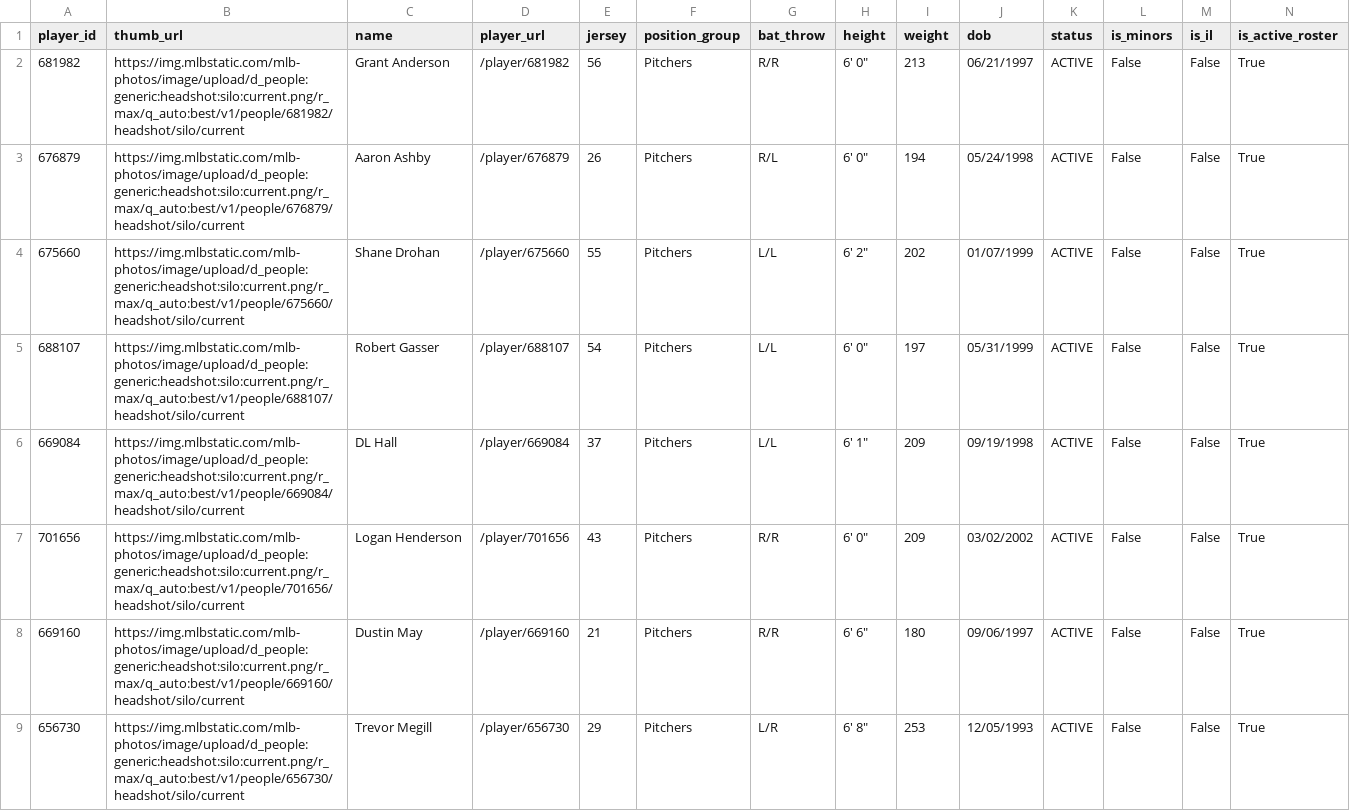
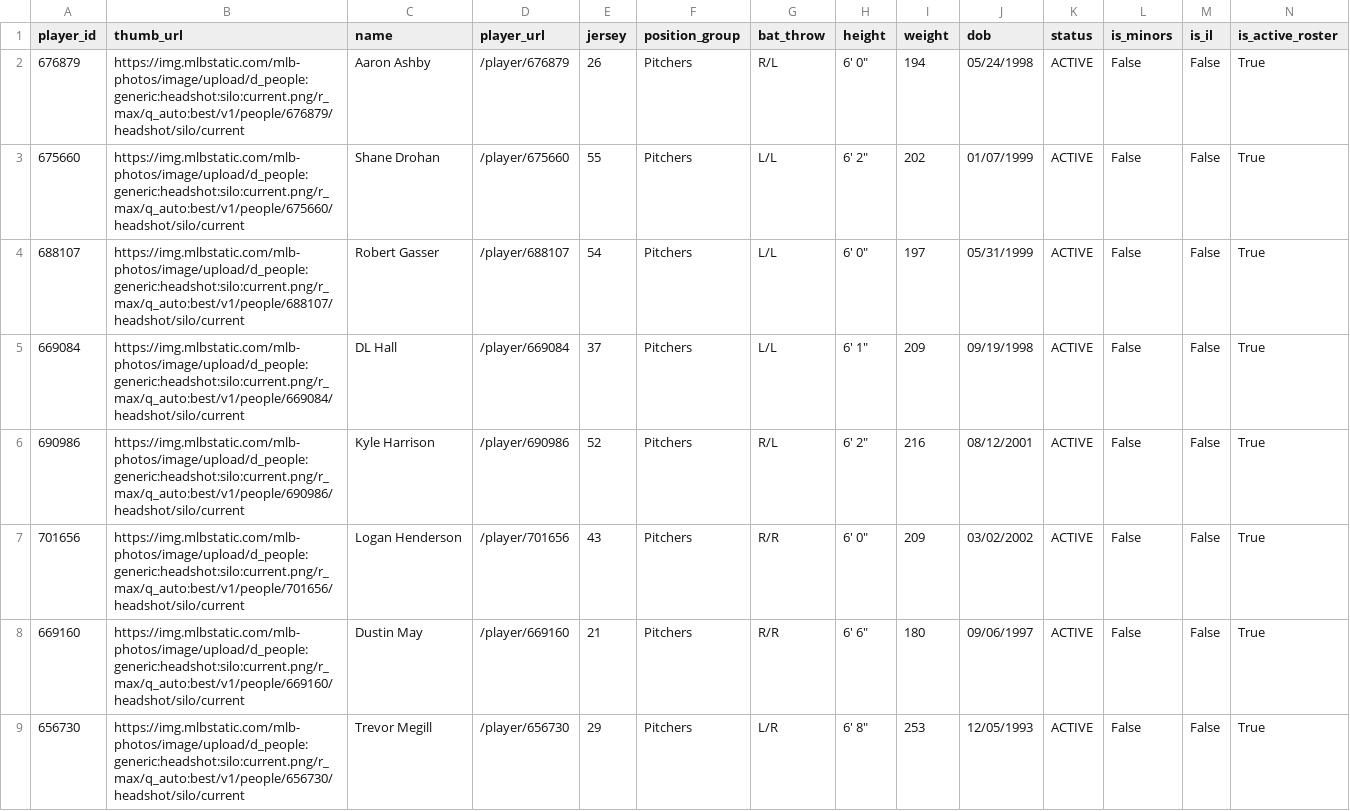
Before and after one commit to twallac10/mkebrewers-bot, a CSV file: data/roster/brewers_roster_current.csv, drawn as a sheet; only a part is shown; removed rows and columns are numbered as before the commit, all else as after; rows hold the shown columns only; the diff names each change by its address in the sheet, - before the commit and + after, or states it on an @@ line.

```diff
--- a/data/roster/brewers_roster_current.csv
+++ b/data/roster/brewers_roster_current.csv
-row 2: 681982 | https://img.mlbstatic.com/mlb-photos/image/upload/d_people:generic:headshot:silo:current.png/r_max/q_auto:best/v1/people/681982/headshot/silo/current | Grant Anderson | /player/681982 | 56 | Pitchers | R/R | 6' 0" | 213 | 06/21/1997 | ACTIVE | False | False | True
+row 6: 690986 | https://img.mlbstatic.com/mlb-photos/image/upload/d_people:generic:headshot:silo:current.png/r_max/q_auto:best/v1/people/690986/headshot/silo/current | Kyle Harrison | /player/690986 | 52 | Pitchers | R/L | 6' 2" | 216 | 08/12/2001 | ACTIVE | False | False | True
```
Also changed, not shown: data/roster/brewers_transactions_current.csv, data/standings/season_summary_latest.csv, 25 other files.
